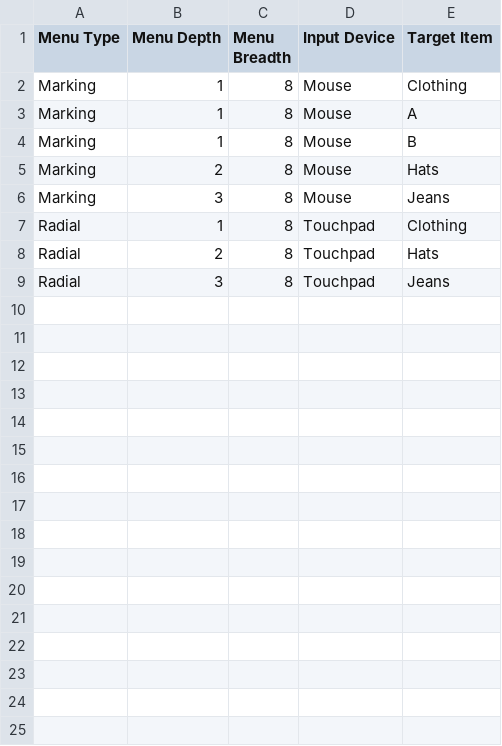
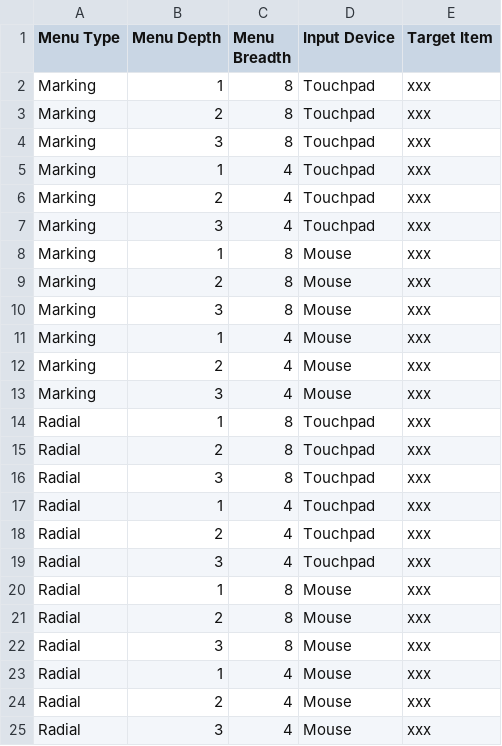
Before and after one commit to johannes95111/cs4249_assgn1_ay1819s1, a CSV file: data/experiments/set4.csv, drawn as a sheet.

```diff
--- a/data/experiments/set4.csv
+++ b/data/experiments/set4.csv
@@ -1,9 +1,25 @@
 Menu Type,Menu Depth,Menu Breadth,Input Device,Target Item
-Marking,1,8,Mouse,Clothing
-Marking,1,8,Mouse,A
-Marking,1,8,Mouse,B
-Marking,2,8,Mouse,Hats
-Marking,3,8,Mouse,Jeans
-Radial,1,8,Touchpad,Clothing
-Radial,2,8,Touchpad,Hats
-Radial,3,8,Touchpad,Jeans
+Marking,1,8,Touchpad,xxx
+Marking,2,8,Touchpad,xxx
+Marking,3,8,Touchpad,xxx
+Marking,1,4,Touchpad,xxx
+Marking,2,4,Touchpad,xxx
+Marking,3,4,Touchpad,xxx
+Marking,1,8,Mouse,xxx
+Marking,2,8,Mouse,xxx
+Marking,3,8,Mouse,xxx
+Marking,1,4,Mouse,xxx
+Marking,2,4,Mouse,xxx
+Marking,3,4,Mouse,xxx
+Radial,1,8,Touchpad,xxx
+Radial,2,8,Touchpad,xxx
+Radial,3,8,Touchpad,xxx
+Radial,1,4,Touchpad,xxx
+Radial,2,4,Touchpad,xxx
+Radial,3,4,Touchpad,xxx
+Radial,1,8,Mouse,xxx
+Radial,2,8,Mouse,xxx
+Radial,3,8,Mouse,xxx
+Radial,1,4,Mouse,xxx
+Radial,2,4,Mouse,xxx
+Radial,3,4,Mouse,xxx
```
Also changed, not shown: data/experiments/set1.csv, data/experiments/set2.csv, 13 other files.
